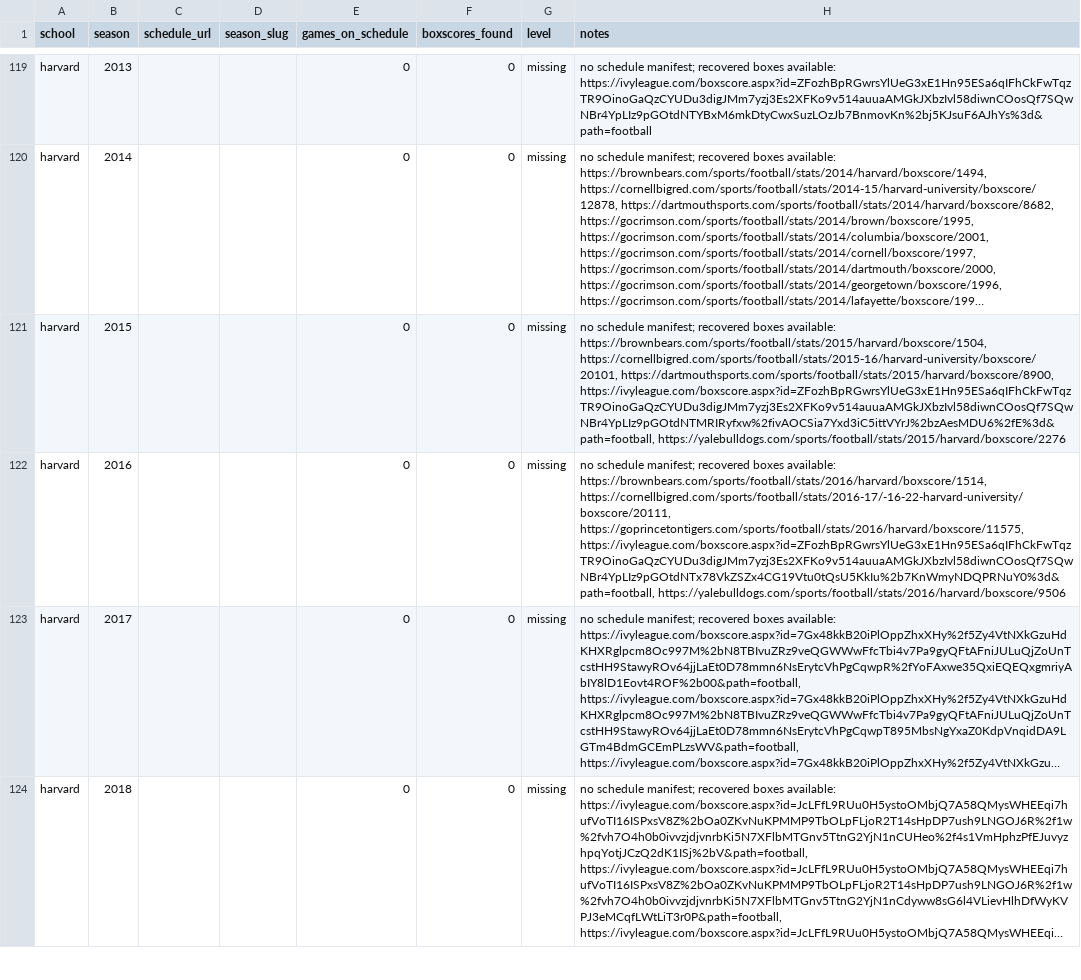
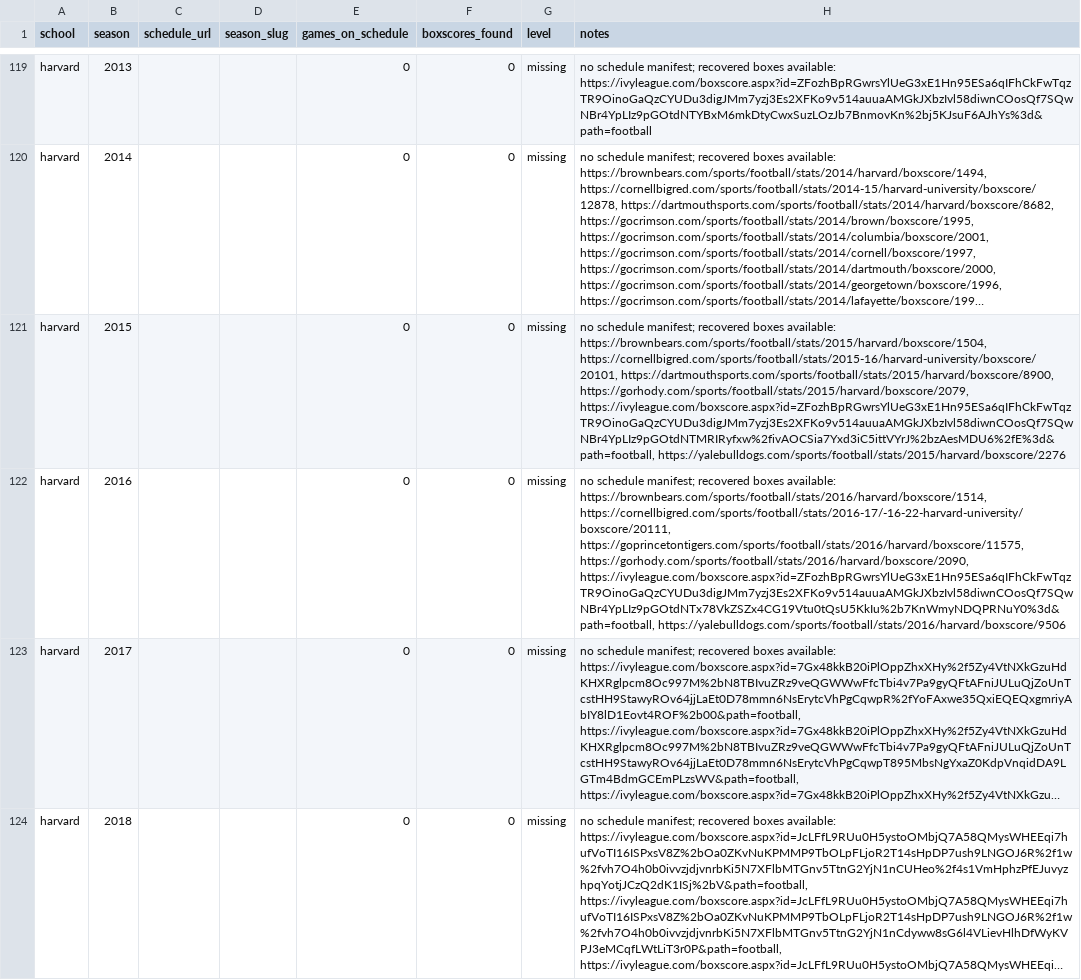
Before and after one commit to JaimeCastrellon/Web-Crawler, a CSV file: data/reports/coverage_report.csv, drawn as a sheet; only a part is shown, gaps mark what is left out; long unchanged cells end in …; the diff names each change by its address in the sheet, - before the commit and + after, or states it on an @@ line.

```diff
--- a/data/reports/coverage_report.csv
+++ b/data/reports/coverage_report.csv
-H121 (notes): …https://cornellbigred.com/sports/football/stats/2015-16/harvard-university/boxscore/20101, https://dartmouthsports.com/sports/football/stats/2015/harvard/boxscore/8900, https://ivyleague.com/boxscore.aspx?id=ZFozhBpRGwrsYlUeG3xE1Hn95ESa6qIFhCkFwTqzTR9OinoGaQzCYUDu3digJMm7yzj3Es2XFKo9v514auuaAMGkJXbzIvl58diwnCOosQf7SQwNBr4YpLIz9pGOtdNTMRIRyfxw%2fivAOCSia7Yxd3iC5ittVYrJ%2bzAesMDU6%2fE%3d&path=football, https://yalebulldogs.com/sports/football/stats/2015/harvard/boxscore/2276
+H121 (notes): …https://cornellbigred.com/sports/football/stats/2015-16/harvard-university/boxscore/20101, https://dartmouthsports.com/sports/football/stats/2015/harvard/boxscore/8900, https://gorhody.com/sports/football/stats/2015/harvard/boxscore/2079, https://ivyleague.com/boxscore.aspx?id=ZFozhBpRGwrsYlUeG3xE1Hn95ESa6qIFhCkFwTqzTR9OinoGaQzCYUDu3digJMm7yzj3Es2XFKo9v514auuaAMGkJXbzIvl58diwnCOosQf7SQwNBr4YpLIz9pGOtdNTMRIRyfxw%2fivAOCSia7Yxd3iC5ittVYrJ%2bzAesMDU6%2fE%3d&path=football, https://yalebulldogs.com/sports/football/stats/2015/harvard/boxscore/2276
-H122 (notes): …https://cornellbigred.com/sports/football/stats/2016-17/-16-22-harvard-university/boxscore/20111, https://goprincetontigers.com/sports/football/stats/2016/harvard/boxscore/11575, https://ivyleague.com/boxscore.aspx?id=ZFozhBpRGwrsYlUeG3xE1Hn95ESa6qIFhCkFwTqzTR9OinoGaQzCYUDu3digJMm7yzj3Es2XFKo9v514auuaAMGkJXbzIvl58diwnCOosQf7SQwNBr4YpLIz9pGOtdNTx78VkZSZx4CG19Vtu0tQsU5KkIu%2b7KnWmyNDQPRNuY0%3d&path=football, https://yalebulldogs.com/sports/football/stats/2016/harvard/boxscore/9506
+H122 (notes): …https://cornellbigred.com/sports/football/stats/2016-17/-16-22-harvard-university/boxscore/20111, https://goprincetontigers.com/sports/football/stats/2016/harvard/boxscore/11575, https://gorhody.com/sports/football/stats/2016/harvard/boxscore/2090, https://ivyleague.com/boxscore.aspx?id=ZFozhBpRGwrsYlUeG3xE1Hn95ESa6qIFhCkFwTqzTR9OinoGaQzCYUDu3digJMm7yzj3Es2XFKo9v514auuaAMGkJXbzIvl58diwnCOosQf7SQwNBr4YpLIz9pGOtdNTx78VkZSZx4CG19Vtu0tQsU5KkIu%2b7KnWmyNDQPRNuY0%3d&path=football, https://yalebulldogs.com/sports/football/stats/2016/harvard/boxscore/9506
```
Also changed, not shown: data/processed/games.csv, data/processed/team_game_stats.csv, 15 other files.
